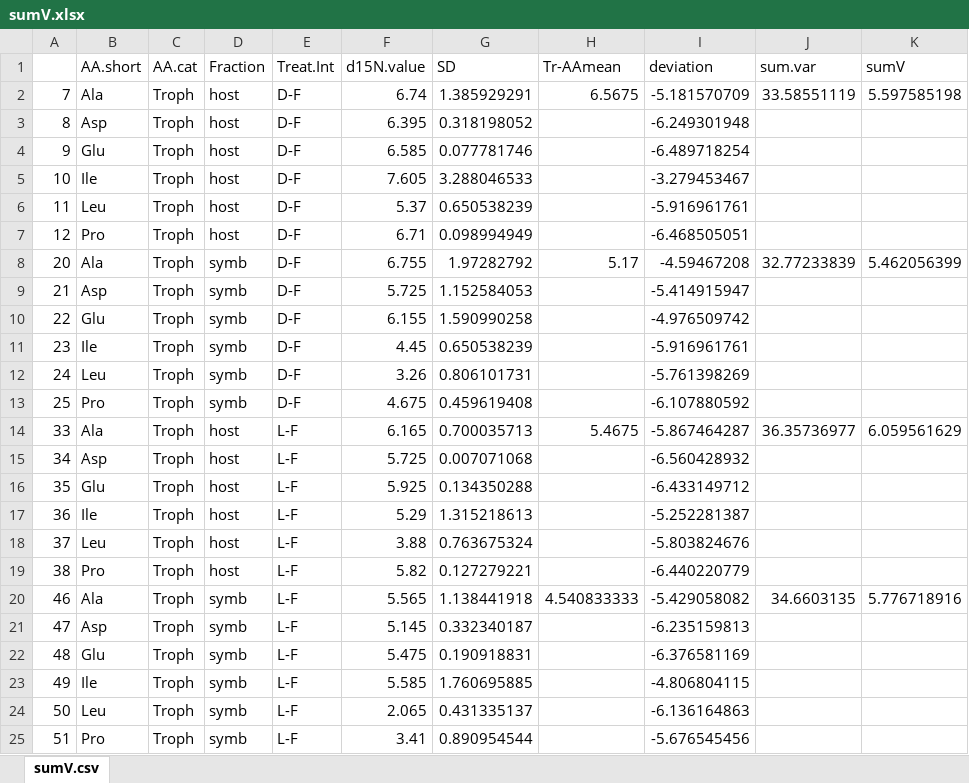
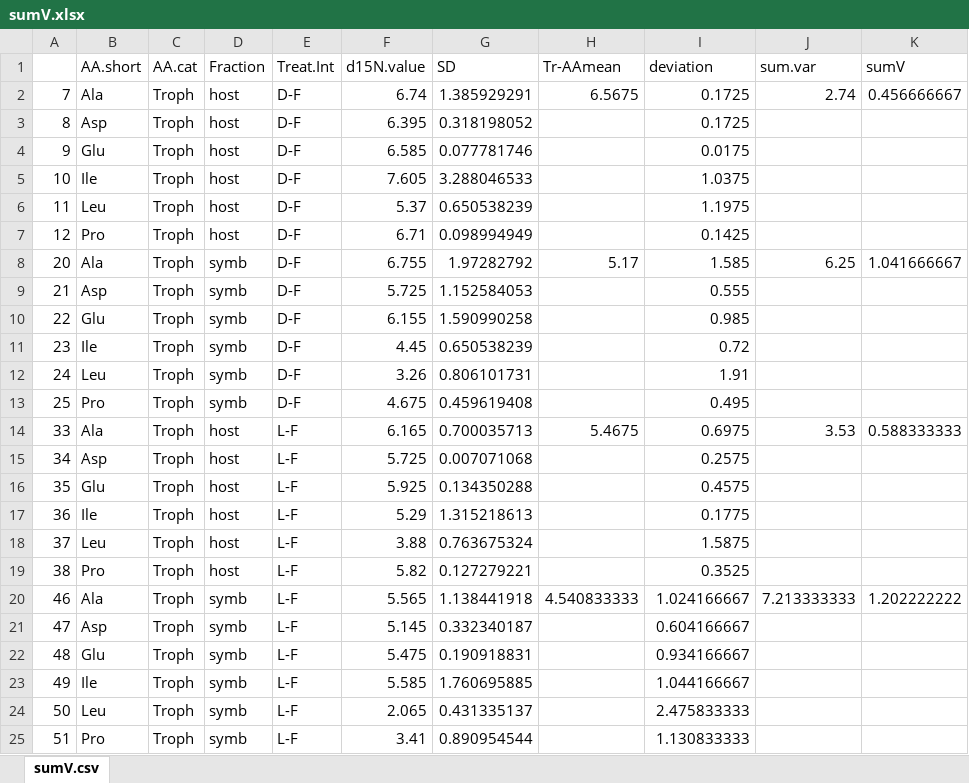
Before and after one commit to cbwall/CSIA-corals, an Excel workbook: output/sumV.xlsx, sheet sumV.csv, drawn as a sheet; only a part is shown; values as stored, in another font and other column widths than the file's, no borders; the diff covers the shown part only; the diff names each change by its address in the sheet, - before the commit and + after, or states it on an @@ line.

```diff
--- a/output/sumV.xlsx (sheet sumV.csv)
+++ b/output/sumV.xlsx (sheet sumV.csv)
-I2 (deviation): -5.181570709
+I2 (deviation): 0.1725
-J2 (sum.var): 33.58551119
+J2 (sum.var): 2.74
-K2 (sumV): 5.597585198
+K2 (sumV): 0.456666667
-I3 (deviation): -6.249301948
+I3 (deviation): 0.1725
-I4 (deviation): -6.489718254
+I4 (deviation): 0.0175
-I5 (deviation): -3.279453467
+I5 (deviation): 1.0375
-I6 (deviation): -5.916961761
+I6 (deviation): 1.1975
-I7 (deviation): -6.468505051
+I7 (deviation): 0.1425
-I8 (deviation): -4.59467208
+I8 (deviation): 1.585
-J8 (sum.var): 32.77233839
+J8 (sum.var): 6.25
-K8 (sumV): 5.462056399
+K8 (sumV): 1.041666667
-I9 (deviation): -5.414915947
+I9 (deviation): 0.555
-I10 (deviation): -4.976509742
+I10 (deviation): 0.985
-I11 (deviation): -5.916961761
+I11 (deviation): 0.72
-I12 (deviation): -5.761398269
+I12 (deviation): 1.91
-I13 (deviation): -6.107880592
+I13 (deviation): 0.495
-I14 (deviation): -5.867464287
+I14 (deviation): 0.6975
-J14 (sum.var): 36.35736977
+J14 (sum.var): 3.53
-K14 (sumV): 6.059561629
+K14 (sumV): 0.588333333
-I15 (deviation): -6.560428932
+I15 (deviation): 0.2575
-I16 (deviation): -6.433149712
+I16 (deviation): 0.4575
-I17 (deviation): -5.252281387
+I17 (deviation): 0.1775
-I18 (deviation): -5.803824676
+I18 (deviation): 1.5875
-I19 (deviation): -6.440220779
+I19 (deviation): 0.3525
-I20 (deviation): -5.429058082
+I20 (deviation): 1.024166667
-J20 (sum.var): 34.6603135
+J20 (sum.var): 7.213333333
-K20 (sumV): 5.776718916
+K20 (sumV): 1.202222222
-I21 (deviation): -6.235159813
+I21 (deviation): 0.604166667
-I22 (deviation): -6.376581169
+I22 (deviation): 0.934166667
-I23 (deviation): -4.806804115
+I23 (deviation): 1.044166667
-I24 (deviation): -6.136164863
+I24 (deviation): 2.475833333
-I25 (deviation): -5.676545456
+I25 (deviation): 1.130833333
```
Also changed, not shown: 16 edited cells elsewhere in this sheet, 4 other files.
